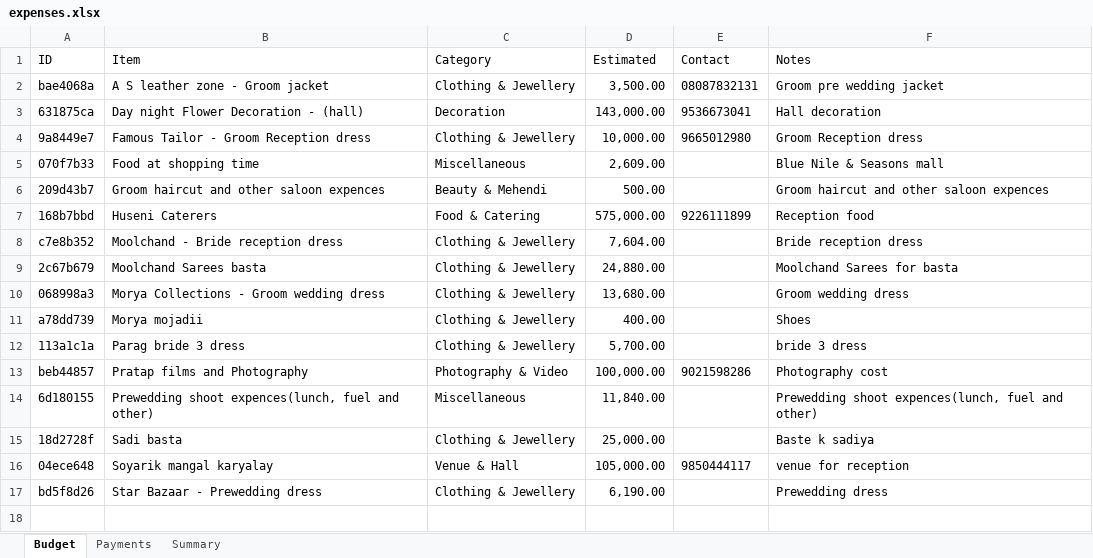
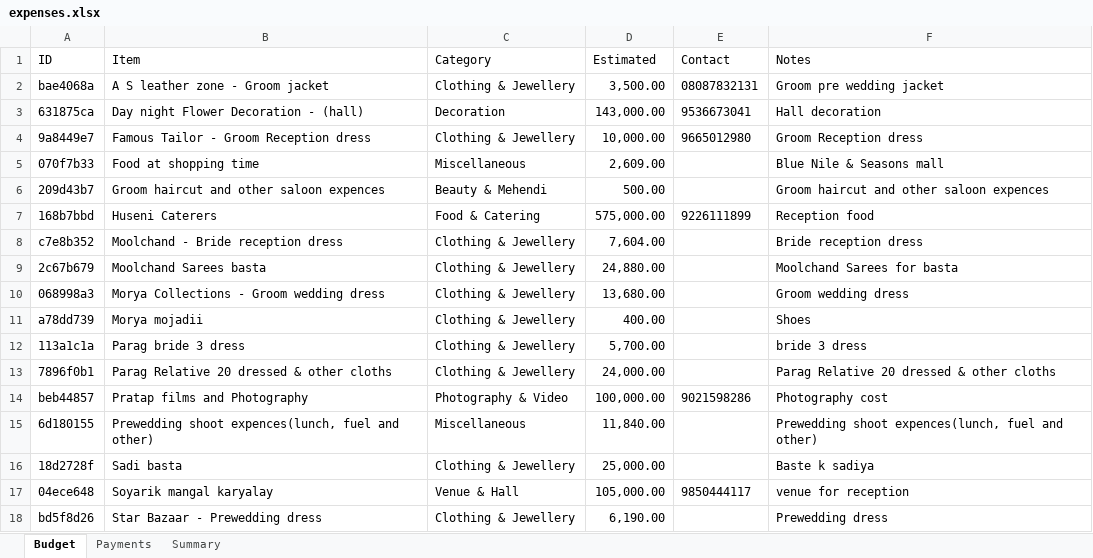
Before and after one commit to Asif-Nice/poc-track-expenses, an Excel workbook: data/expenses.xlsx, sheet Budget, drawn as a sheet; values as stored, in another font and other column widths than the file's, no borders; the diff names each change by its address in the sheet, - before the commit and + after, or states it on an @@ line.

Commit message:
Add budget item: Parag Relative 20 dressed & other cloths — ₹24,000.00

```diff
--- a/data/expenses.xlsx (sheet Budget)
+++ b/data/expenses.xlsx (sheet Budget)
+row 13: 7896f0b1 | Parag Relative 20 dressed & other cloths | Clothing & Jewellery | 24,000.00 |  | Parag Relative 20 dressed & other cloths
```
Also changed, not shown: sheet Summary, formulas that keep their value.
